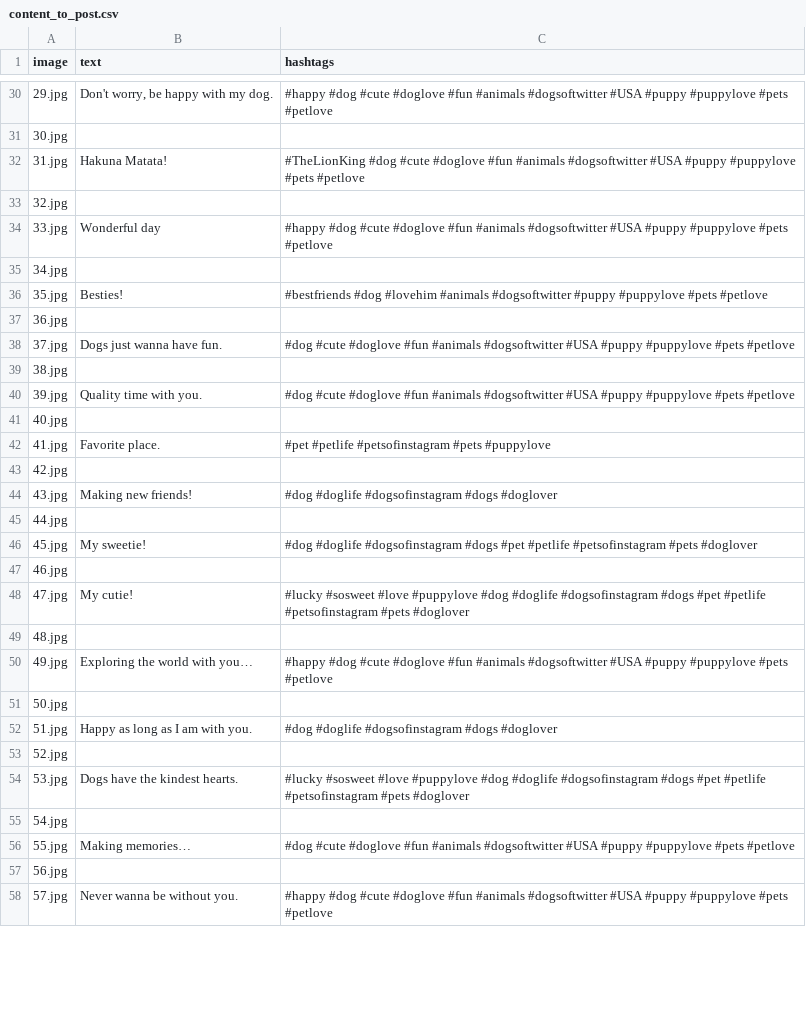
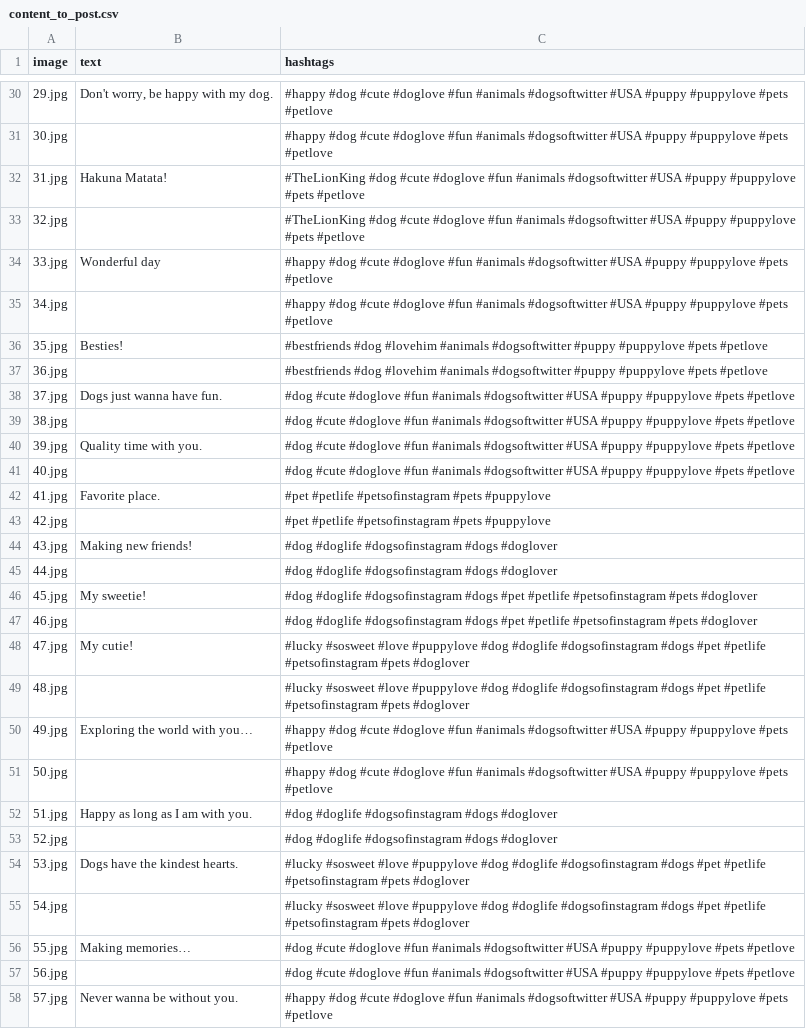
Before and after one commit to DatenkrakeWasTaken/twitter_bot_popularity_evaluation, a CSV file: content/dogs/content_to_post.csv, drawn as a sheet; only a part is shown, gaps mark what is left out; the diff covers the shown part only.

```diff
--- a/content/dogs/content_to_post.csv
+++ b/content/dogs/content_to_post.csv
@@ -30,29 +30,29 @@ image;text;hashtags
 29.jpg;Don't worry, be happy with my dog.;#happy #dog #cute #doglove #fun #animals #dogsoftwitter #USA #puppy #puppylove #pets #petlove
-30.jpg;;
+30.jpg;;#happy #dog #cute #doglove #fun #animals #dogsoftwitter #USA #puppy #puppylove #pets #petlove
 31.jpg;Hakuna Matata!;#TheLionKing #dog #cute #doglove #fun #animals #dogsoftwitter #USA #puppy #puppylove #pets #petlove
-32.jpg;;
+32.jpg;;#TheLionKing #dog #cute #doglove #fun #animals #dogsoftwitter #USA #puppy #puppylove #pets #petlove
 33.jpg;Wonderful day ;#happy #dog #cute #doglove #fun #animals #dogsoftwitter #USA #puppy #puppylove #pets #petlove
-34.jpg;;
+34.jpg;;#happy #dog #cute #doglove #fun #animals #dogsoftwitter #USA #puppy #puppylove #pets #petlove
 35.jpg;Besties!;#bestfriends #dog #lovehim #animals #dogsoftwitter #puppy #puppylove #pets #petlove
-36.jpg;;
+36.jpg;;#bestfriends #dog #lovehim #animals #dogsoftwitter #puppy #puppylove #pets #petlove
 37.jpg;Dogs just wanna have fun.;#dog #cute #doglove #fun #animals #dogsoftwitter #USA #puppy #puppylove #pets #petlove
-38.jpg;;
+38.jpg;;#dog #cute #doglove #fun #animals #dogsoftwitter #USA #puppy #puppylove #pets #petlove
 39.jpg;Quality time with you.; #dog #cute #doglove #fun #animals #dogsoftwitter #USA  #puppy #puppylove #pets #petlove
-40.jpg;;
+40.jpg;; #dog #cute #doglove #fun #animals #dogsoftwitter #USA  #puppy #puppylove #pets #petlove
 41.jpg;Favorite place.;#pet #petlife #petsofinstagram #pets #puppylove
-42.jpg;;
+42.jpg;;#pet #petlife #petsofinstagram #pets #puppylove
 43.jpg;Making new friends! ;#dog #doglife #dogsofinstagram #dogs #doglover
-44.jpg;;
+44.jpg;;#dog #doglife #dogsofinstagram #dogs #doglover
 45.jpg;My sweetie!;#dog #doglife #dogsofinstagram #dogs #pet #petlife #petsofinstagram #pets #doglover
-46.jpg;;
+46.jpg;;#dog #doglife #dogsofinstagram #dogs #pet #petlife #petsofinstagram #pets #doglover
 47.jpg;My cutie!;#lucky #sosweet #love #puppylove #dog #doglife #dogsofinstagram #dogs #pet #petlife #petsofinstagram #pets #doglover
-48.jpg;;
+48.jpg;;#lucky #sosweet #love #puppylove #dog #doglife #dogsofinstagram #dogs #pet #petlife #petsofinstagram #pets #doglover
 49.jpg;Exploring the world with you…;#happy #dog #cute #doglove #fun #animals #dogsoftwitter #USA #puppy #puppylove #pets #petlove
-50.jpg;;
+50.jpg;;#happy #dog #cute #doglove #fun #animals #dogsoftwitter #USA #puppy #puppylove #pets #petlove
 51.jpg;Happy as long as I am with you.;#dog #doglife #dogsofinstagram #dogs #doglover
-52.jpg;;
+52.jpg;;#dog #doglife #dogsofinstagram #dogs #doglover
 53.jpg;Dogs have the kindest hearts.;#lucky #sosweet #love #puppylove #dog #doglife #dogsofinstagram #dogs #pet #petlife #petsofinstagram #pets #doglover
-54.jpg;;
+54.jpg;;#lucky #sosweet #love #puppylove #dog #doglife #dogsofinstagram #dogs #pet #petlife #petsofinstagram #pets #doglover
 55.jpg;Making memories…; #dog #cute #doglove #fun #animals #dogsoftwitter #USA  #puppy #puppylove #pets #petlove
-56.jpg;;
+56.jpg;; #dog #cute #doglove #fun #animals #dogsoftwitter #USA  #puppy #puppylove #pets #petlove
 57.jpg;Never wanna be without you.;#happy #dog #cute #doglove #fun #animals #dogsoftwitter #USA #puppy #puppylove #pets #petlove
```
Also changed, not shown: 16 edited cells elsewhere in this file, content/cats/content_to_post.csv, 5 other files.
